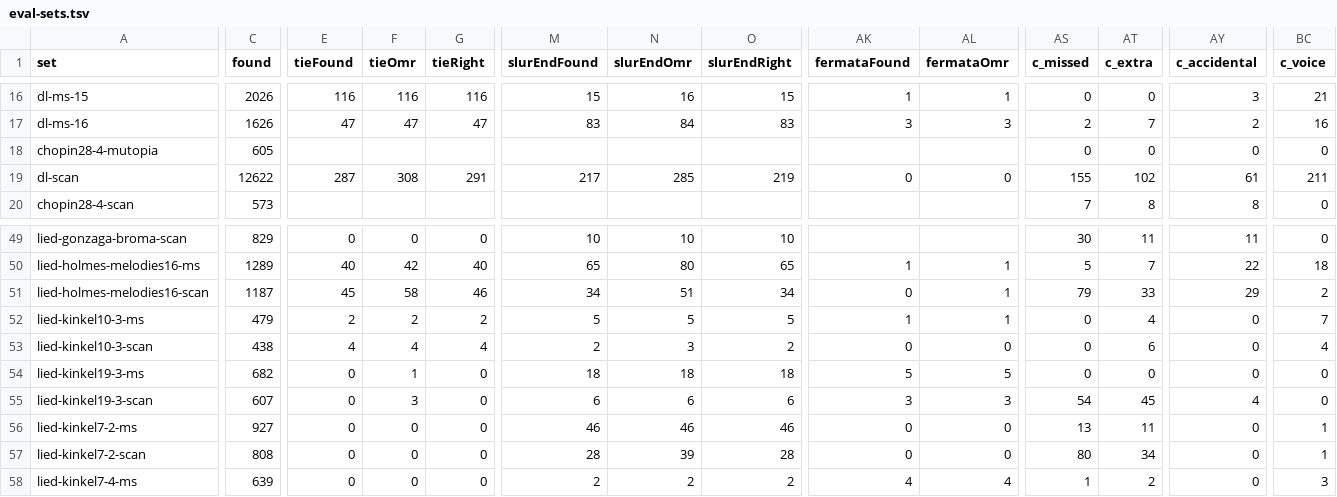
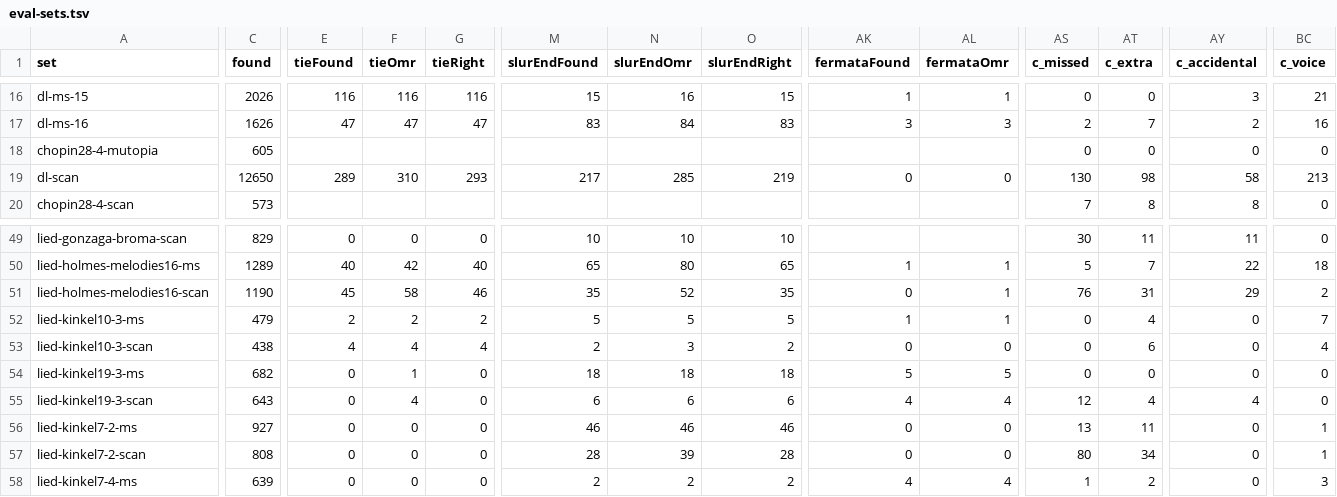
Before and after one commit to yotsuda/Calamo, a TSV file: docs/eval-sets.tsv, drawn as a sheet; only a part is shown, gaps mark what is left out; the diff covers the shown part only; the diff names each change by its address in the sheet, - before the commit and + after, or states it on an @@ line.

```diff
--- a/docs/eval-sets.tsv
+++ b/docs/eval-sets.tsv
-C19 (found): 12622
+C19 (found): 12650
-E19 (tieFound): 287
+E19 (tieFound): 289
-F19 (tieOmr): 308
+F19 (tieOmr): 310
-G19 (tieRight): 291
+G19 (tieRight): 293
-AS19 (c_missed): 155
+AS19 (c_missed): 130
-AT19 (c_extra): 102
+AT19 (c_extra): 98
-AY19 (c_accidental): 61
+AY19 (c_accidental): 58
-BC19 (c_voice): 211
+BC19 (c_voice): 213
-C51 (found): 1187
+C51 (found): 1190
-M51 (slurEndFound): 34
+M51 (slurEndFound): 35
-N51 (slurEndOmr): 51
+N51 (slurEndOmr): 52
-O51 (slurEndRight): 34
+O51 (slurEndRight): 35
-AS51 (c_missed): 79
+AS51 (c_missed): 76
-AT51 (c_extra): 33
+AT51 (c_extra): 31
-C55 (found): 607
+C55 (found): 643
-F55 (tieOmr): 3
+F55 (tieOmr): 4
-AK55 (fermataFound): 3
+AK55 (fermataFound): 4
-AL55 (fermataOmr): 3
+AL55 (fermataOmr): 4
-AS55 (c_missed): 54
+AS55 (c_missed): 12
-AT55 (c_extra): 45
+AT55 (c_extra): 4
```
Also changed, not shown: 4 edited cells elsewhere in this file, 4 other files.
